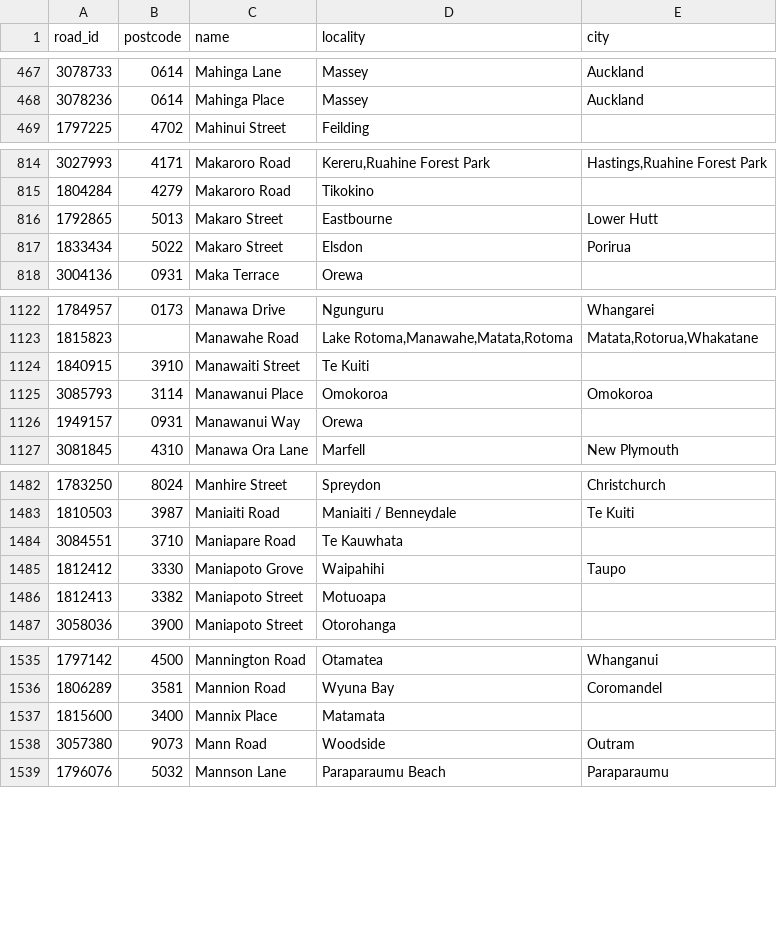
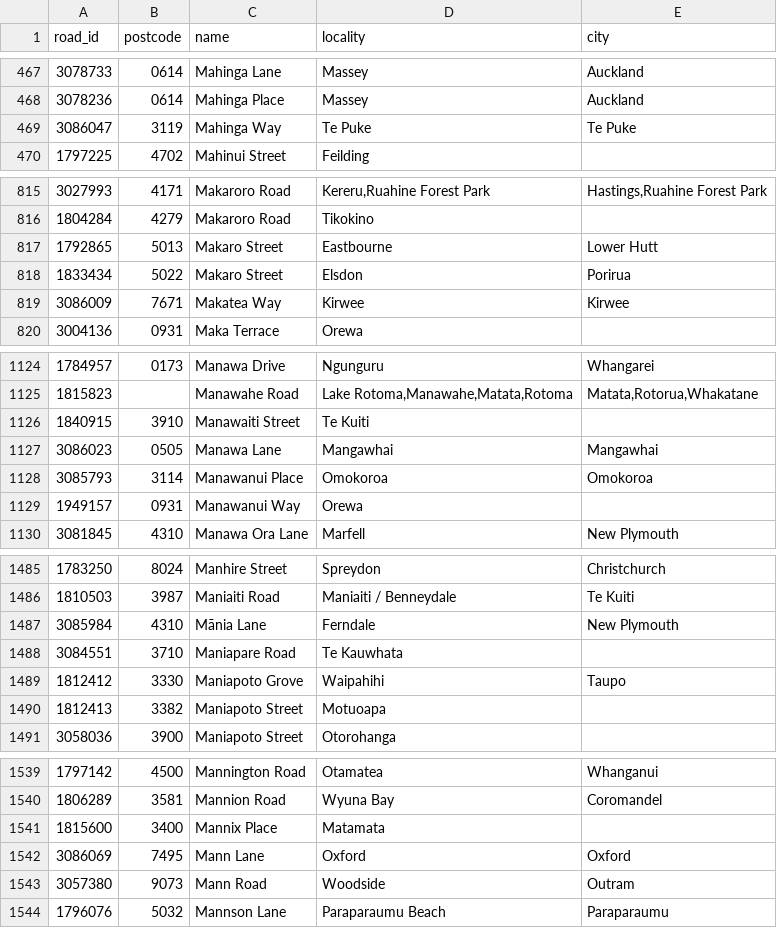
Before and after one commit to s01ipsist/open_nz_postcodes, a CSV file: street_postcodes/m.csv, drawn as a sheet; only a part is shown, gaps mark what is left out; the diff covers the shown part only.

```diff
--- a/street_postcodes/m.csv
+++ b/street_postcodes/m.csv
@@ -468,2 +468,3 @@ road_id,postcode,name,locality,city
 3078236,0614,Mahinga Place,Massey,Auckland
+3086047,3119,Mahinga Way,Te Puke,Te Puke
 1797225,4702,Mahinui Street,Feilding,
@@ -817,2 +818,3 @@ road_id,postcode,name,locality,city
 1833434,5022,Makaro Street,Elsdon,Porirua
+3086009,7671,Makatea Way,Kirwee,Kirwee
 3004136,0931,Maka Terrace,Orewa,
@@ -1124,2 +1126,3 @@ road_id,postcode,name,locality,city
 1840915,3910,Manawaiti Street,Te Kuiti,
+3086023,0505,Manawa Lane,Mangawhai,Mangawhai
 3085793,3114,Manawanui Place,Omokoroa,Omokoroa
@@ -1483,2 +1486,3 @@ road_id,postcode,name,locality,city
 1810503,3987,Maniaiti Road,Maniaiti / Benneydale,Te Kuiti
+3085984,4310,Mānia Lane,Ferndale,New Plymouth
 3084551,3710,Maniapare Road,Te Kauwhata,
@@ -1537,2 +1541,3 @@ road_id,postcode,name,locality,city
 1815600,3400,Mannix Place,Matamata,
+3086069,7495,Mann Lane,Oxford,Oxford
 3057380,9073,Mann Road,Woodside,Outram
```
Also changed, not shown: 9 added rows elsewhere in this file, street_postcodes/b.csv, street_postcodes/k.csv, 18 other files.
